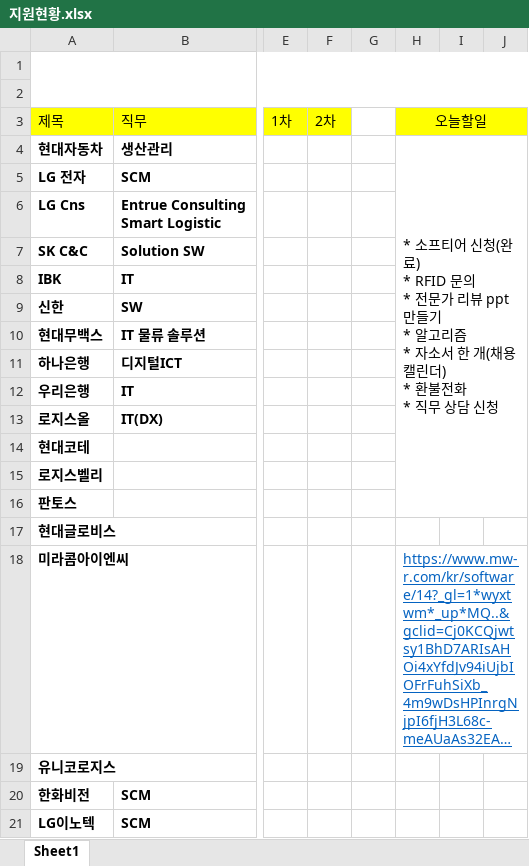
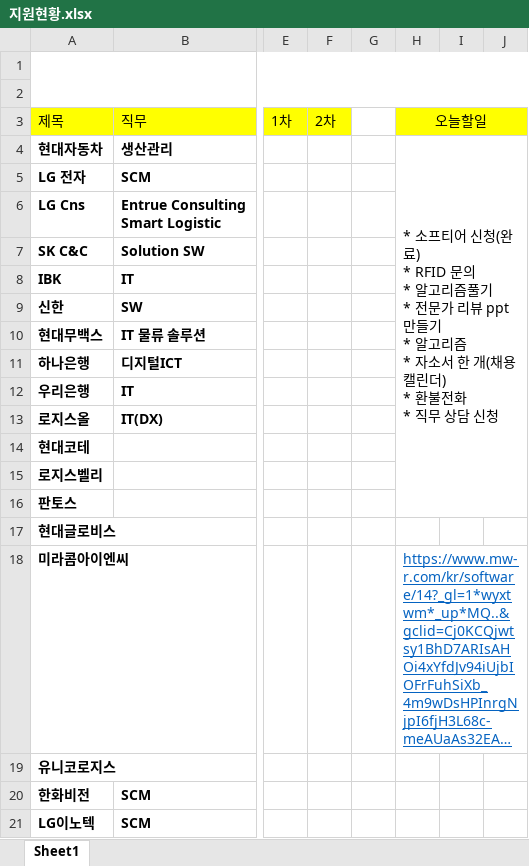
Before and after one commit to yuseok01/itgorae, an Excel workbook: 지원현황.xlsx, sheet Sheet1, drawn as a sheet; only a part is shown, gaps mark what is left out; long unchanged cells end in …; values as stored, in another font and other column widths than the file's, no borders; ↵ is a line break in a cell; the diff names each change by its address in the sheet, - before the commit and + after, or states it on an @@ line.

```diff
--- a/지원현황.xlsx (sheet Sheet1)
+++ b/지원현황.xlsx (sheet Sheet1)
-H4: …문의 ↵ * 전문가…
+H4: …문의 ↵ * 알고리즘풀기 ↵ * 전문가…
```
Also changed, not shown: 14 other files.
